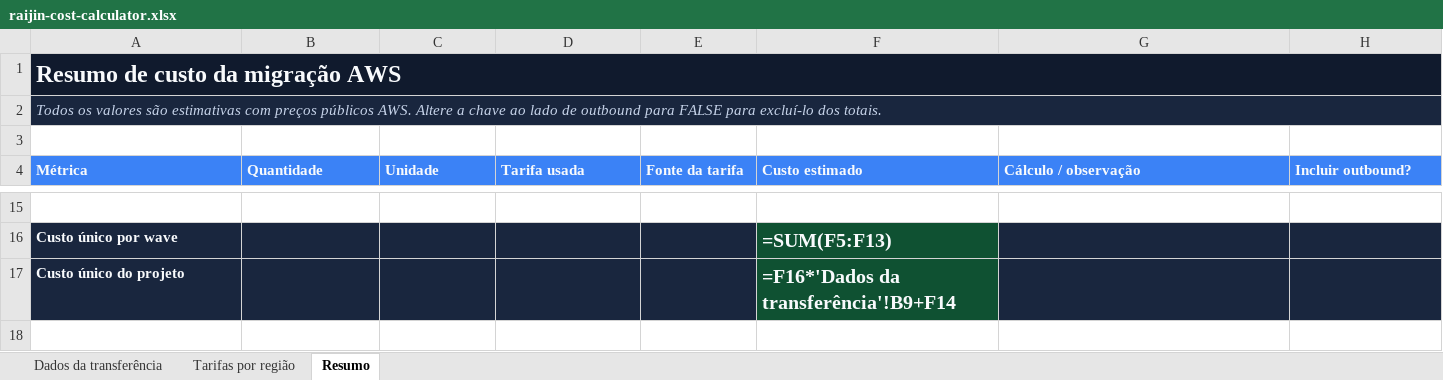
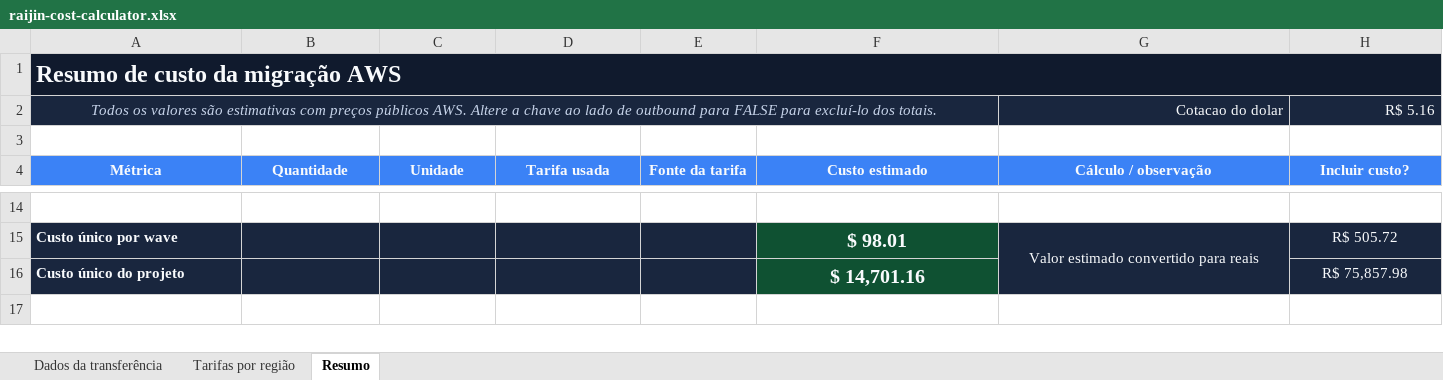
Before and after one commit to wuilber002/copy-s3-to-oci, an Excel workbook: docs/raijin-cost-calculator.xlsx, sheet Resumo, drawn as a sheet; only a part is shown, gaps mark what is left out; values as stored, in another font and other column widths than the file's, no borders; formulas without a stored value are shown as written; conditional formats not drawn; removed rows and columns are numbered as before the commit, all else as after; the diff covers the shown part only; the diff names each change by its address in the sheet, - before the commit and + after, or states it on an @@ line.

```diff
--- a/docs/raijin-cost-calculator.xlsx (sheet Resumo)
+++ b/docs/raijin-cost-calculator.xlsx (sheet Resumo)
-A2 alignment: left
+A2 alignment: center
-A2:H2 merged
+A2:F2 merged
-B2:H2 fill: none
+B2:H2 fill: #19263E
-G2 (Cálculo / observação): (empty)
+G2 (Cálculo / observação): Cotacao do dolar
-H2 (Incluir custo?): (empty)
+H2 (Incluir custo?): R$ 5.16
-A4:H4 alignment: left
+A4:H4 alignment: center
-H4: Incluir outbound?
+H4: Incluir custo?
-F15 (Custo estimado): =SUM(F5:F13)
+F15 (Custo estimado): $ 98.01
-F15:F16 alignment: left
+F15:F16 alignment: center
-G15 (Cálculo / observação): (empty)
+G15 (Cálculo / observação): Valor estimado convertido para reais
+G15:G16 merged
-H15 (Incluir custo?): (empty)
+H15 (Incluir custo?): R$ 505.72
-F16 (Custo estimado): =F16*'Dados da transferência'!B9+F14
+F16 (Custo estimado): $ 14,701.16
-H16 (Incluir custo?): (empty)
+H16 (Incluir custo?): R$ 75,857.98
```
Also changed, not shown: 1 removed row, 38 edited cells, cell formats and merged cells elsewhere in this sheet, sheet Dados da transferência, sheet Tarifas por região, 2 other files.
